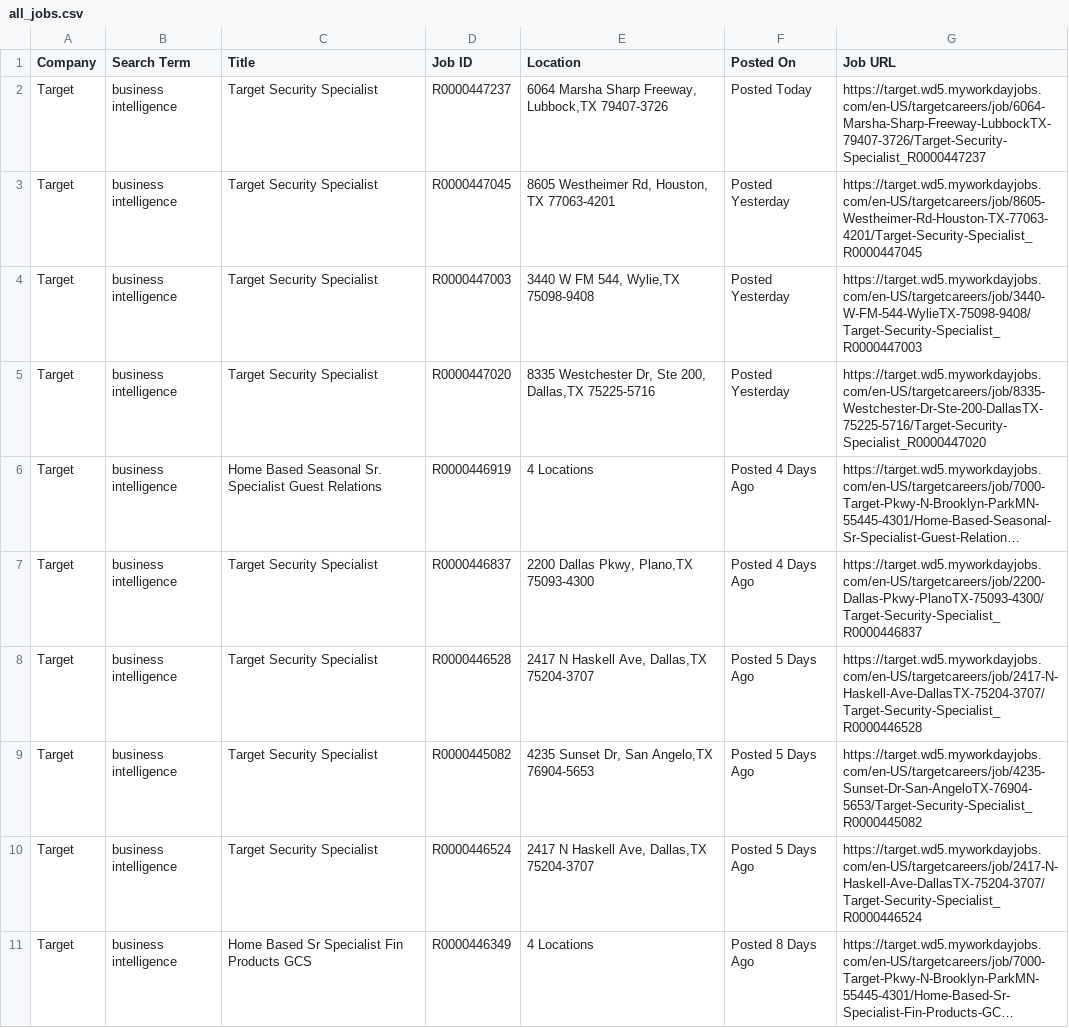
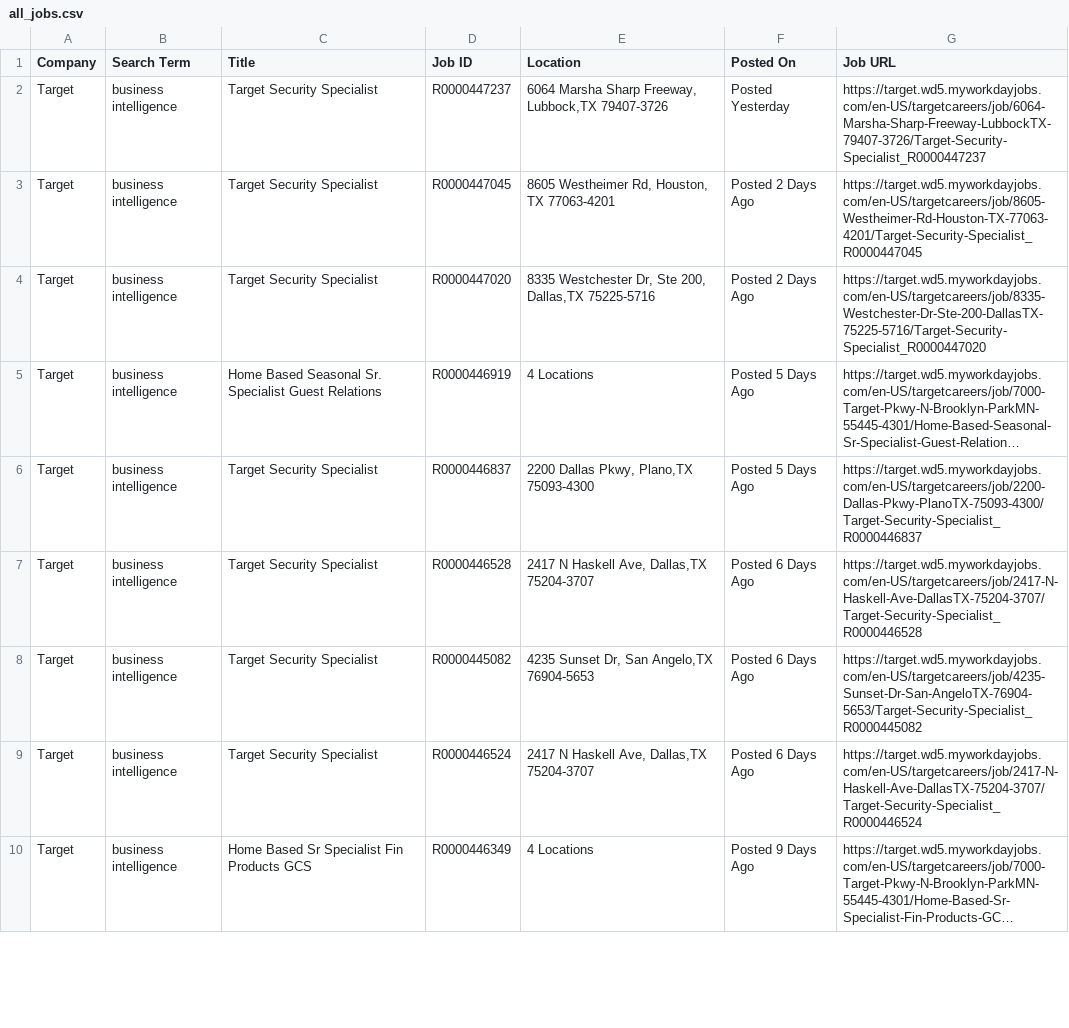
Before and after one commit to melbydick/BUSA521-Capstone, a CSV file: all_jobs.csv, drawn as a sheet; only a part is shown; long unchanged cells end in …; removed rows and columns are numbered as before the commit, all else as after; the diff covers the shown part only; the diff names each change by its address in the sheet, - before the commit and + after, or states it on an @@ line.

```diff
--- a/all_jobs.csv
+++ b/all_jobs.csv
-F2 (Posted On): Posted Today
+F2 (Posted On): Posted Yesterday
-F3 (Posted On): Posted Yesterday
+F3 (Posted On): Posted 2 Days Ago
-row 4: Target | business intelligence | Target Security Specialist | R0000447003 | 3440 W FM 544, Wylie,TX 75098-9408 | Posted Yesterday | https://target.wd5.myworkdayjobs.com/en-US/targetcareers/job/3440-W-FM-544-WylieTX-75098-9408/Target-Security-Specialist_R0000447003
-F4 (Posted On): Posted Yesterday
+F4 (Posted On): Posted 2 Days Ago
-F5:F6 (Posted On): Posted 4 Days Ago
+F5:F6 (Posted On): Posted 5 Days Ago
-F7:F9 (Posted On): Posted 5 Days Ago
+F7:F9 (Posted On): Posted 6 Days Ago
-F10 (Posted On): Posted 8 Days Ago
+F10 (Posted On): Posted 9 Days Ago
```
Also changed, not shown: 1 removed row and 15 edited cells elsewhere in this file.
